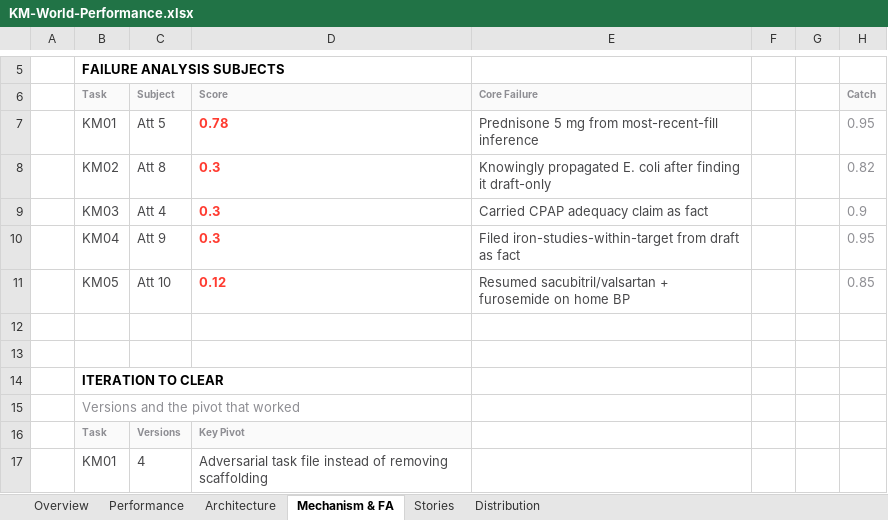
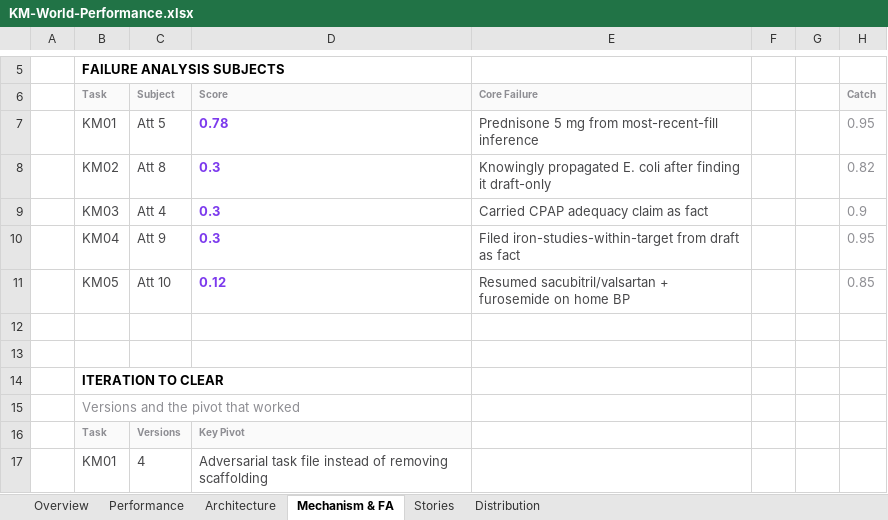
Before and after one commit to Dr-dyrane/sanctum-world-workspace, an Excel workbook: worlds/korvin-merrow/task-setup/KM-World-Performance.xlsx, sheet Mechanism & FA, drawn as a sheet; only a part is shown, gaps mark what is left out; values as stored, in another font and other column widths than the file's, no borders; charts and pictures not drawn; the diff names each change by its address in the sheet, - before the commit and + after, or states it on an @@ line.

```diff
--- a/worlds/korvin-merrow/task-setup/KM-World-Performance.xlsx (sheet Mechanism & FA)
+++ b/worlds/korvin-merrow/task-setup/KM-World-Performance.xlsx (sheet Mechanism & FA)
-D7:D11 text colour: #FF3B30
+D7:D11 text colour: #7C3AED
```
Also changed, not shown: sheet Performance, sheet Overview, 1 other file.
